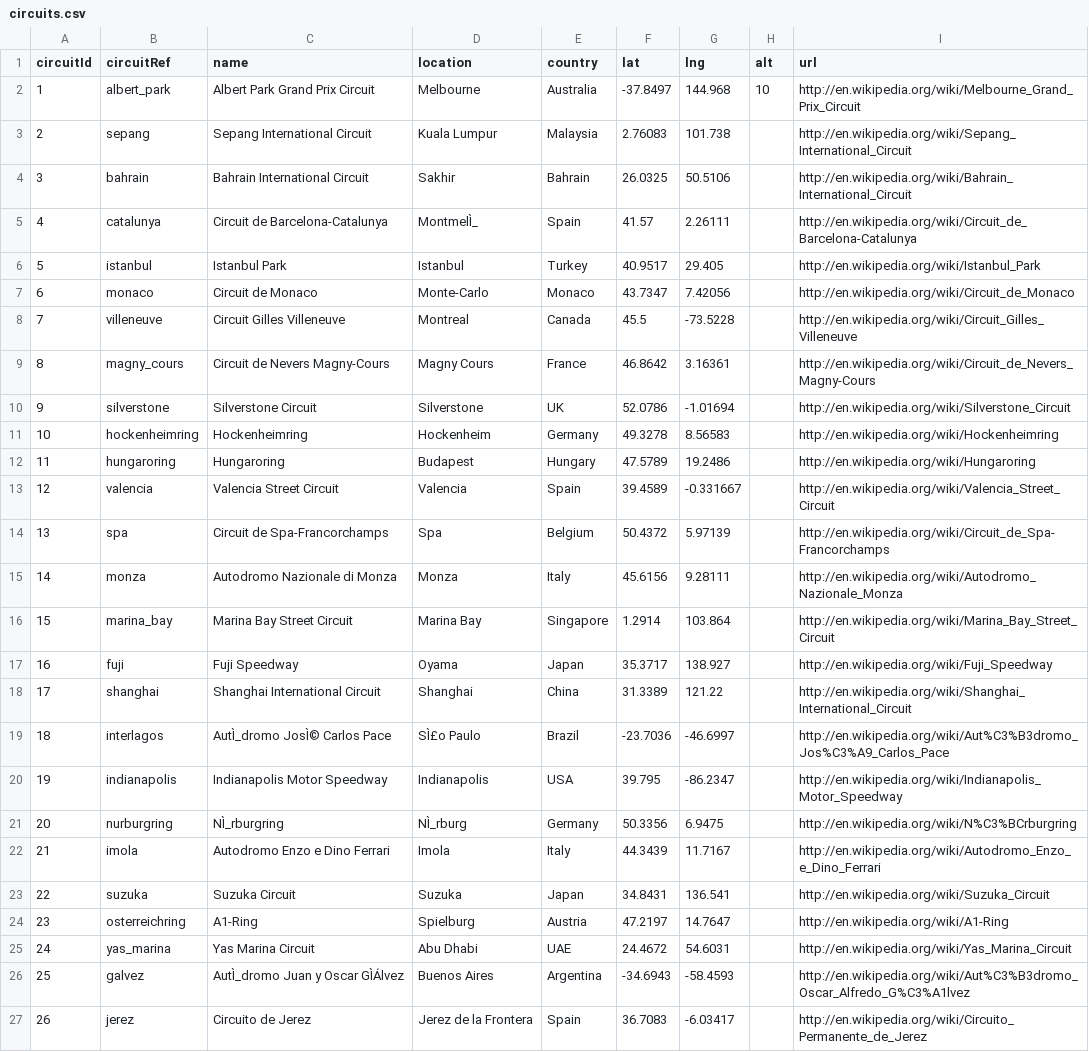
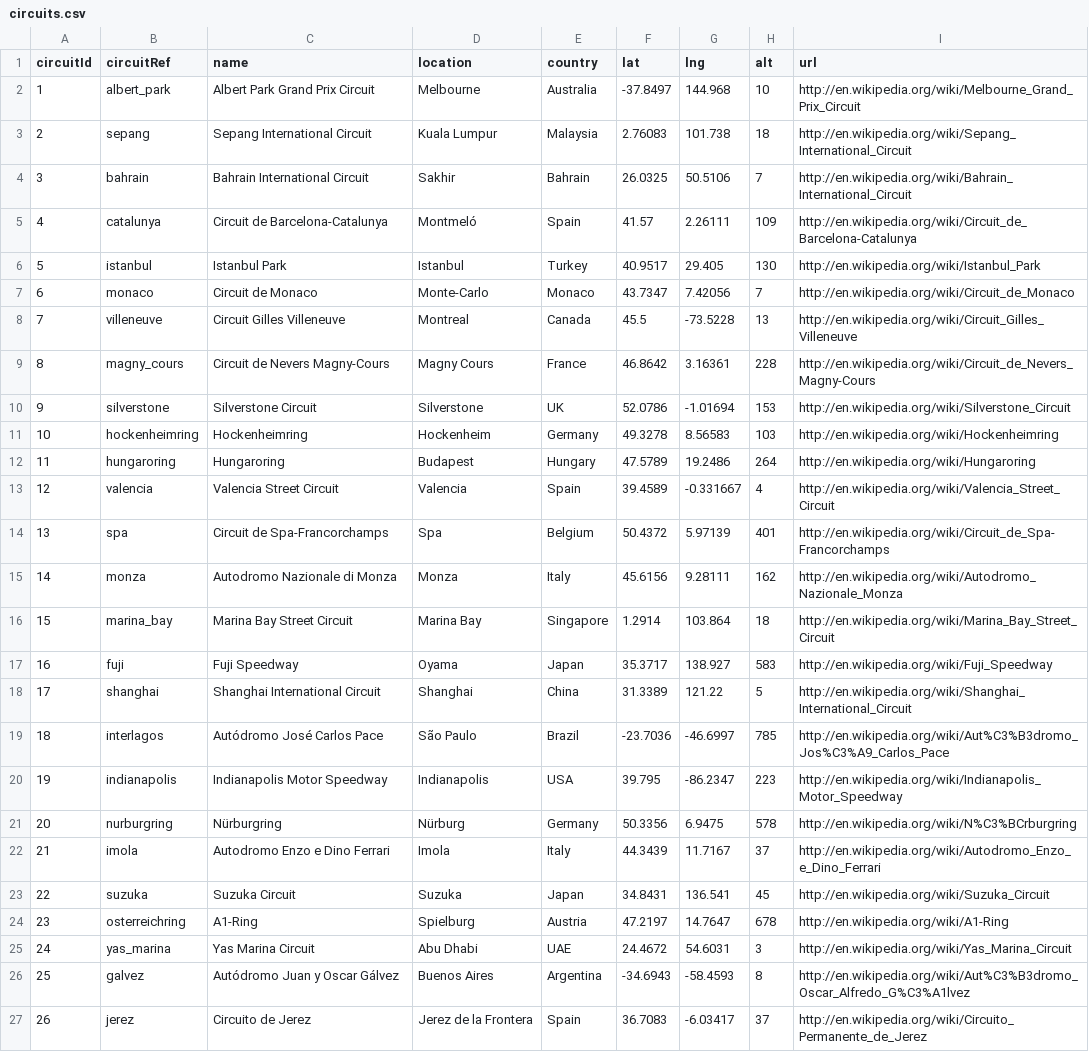
Before and after one commit to AreYouRuben/DS_Team24, a CSV file: Analisis_Datos_Python_Santander/f1_dataset/circuits.csv, drawn as a sheet; only a part is shown; the diff covers the shown part only; the diff names each change by its address in the sheet, - before the commit and + after, or states it on an @@ line.

```diff
--- a/Analisis_Datos_Python_Santander/f1_dataset/circuits.csv
+++ b/Analisis_Datos_Python_Santander/f1_dataset/circuits.csv
-H3 (alt): (empty)
+H3 (alt): 18
-H4 (alt): (empty)
+H4 (alt): 7
-D5 (location): MontmelÌ_
+D5 (location): Montmeló
-H5 (alt): (empty)
+H5 (alt): 109
-H6 (alt): (empty)
+H6 (alt): 130
-H7 (alt): (empty)
+H7 (alt): 7
-H8 (alt): (empty)
+H8 (alt): 13
-H9 (alt): (empty)
+H9 (alt): 228
-H10 (alt): (empty)
+H10 (alt): 153
-H11 (alt): (empty)
+H11 (alt): 103
-H12 (alt): (empty)
+H12 (alt): 264
-H13 (alt): (empty)
+H13 (alt): 4
-H14 (alt): (empty)
+H14 (alt): 401
-H15 (alt): (empty)
+H15 (alt): 162
-H16 (alt): (empty)
+H16 (alt): 18
-H17 (alt): (empty)
+H17 (alt): 583
-H18 (alt): (empty)
+H18 (alt): 5
-C19 (name): AutÌ_dromo JosÌ© Carlos Pace
+C19 (name): Autódromo José Carlos Pace
-D19 (location): SÌ£o Paulo
+D19 (location): São Paulo
-H19 (alt): (empty)
+H19 (alt): 785
-H20 (alt): (empty)
+H20 (alt): 223
-C21 (name): NÌ_rburgring
+C21 (name): Nürburgring
-D21 (location): NÌ_rburg
+D21 (location): Nürburg
-H21 (alt): (empty)
+H21 (alt): 578
-H22 (alt): (empty)
+H22 (alt): 37
-H23 (alt): (empty)
+H23 (alt): 45
-H24 (alt): (empty)
+H24 (alt): 678
-H25 (alt): (empty)
+H25 (alt): 3
-C26 (name): AutÌ_dromo Juan y Oscar GÌÁlvez
+C26 (name): Autódromo Juan y Oscar Gálvez
-H26 (alt): (empty)
+H26 (alt): 8
-H27 (alt): (empty)
+H27 (alt): 37
```
Also changed, not shown: 4 added rows and 51 edited cells elsewhere in this file, Analisis_Datos_Python_Santander/f1_dataset/constructors.csv, Analisis_Datos_Python_Santander/f1_dataset/seasons.csv, 14 other files.
